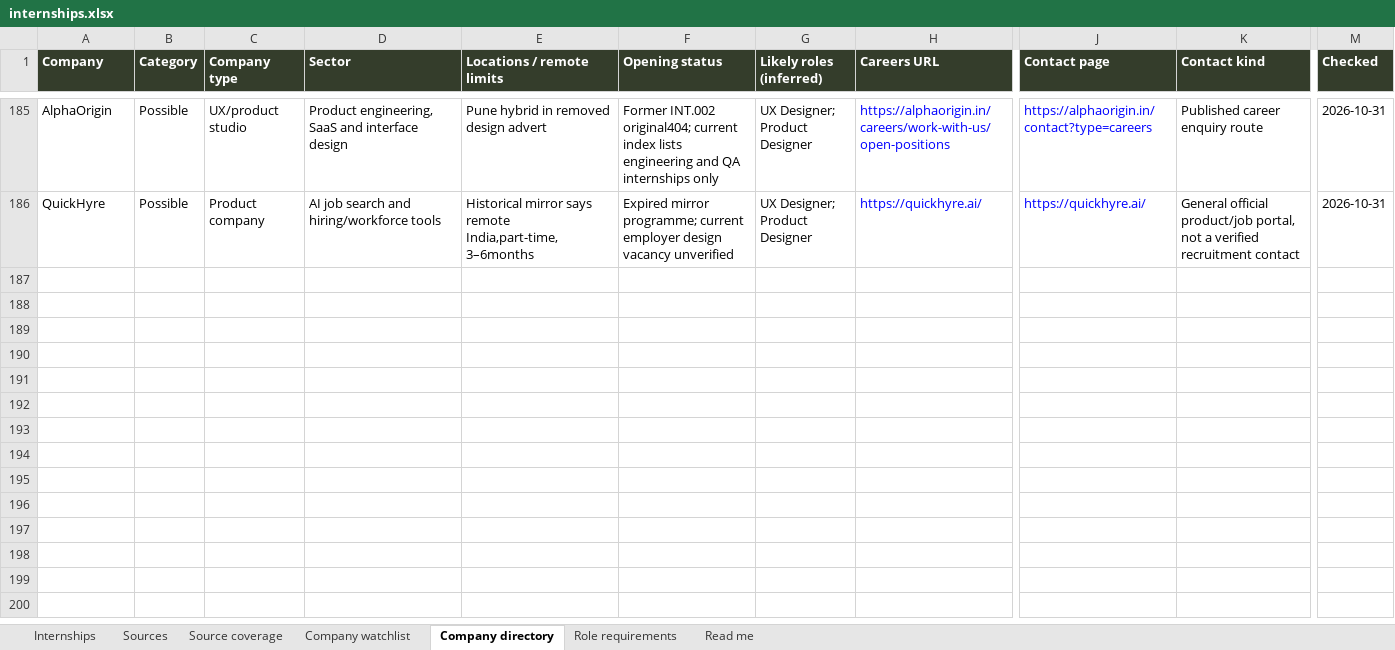
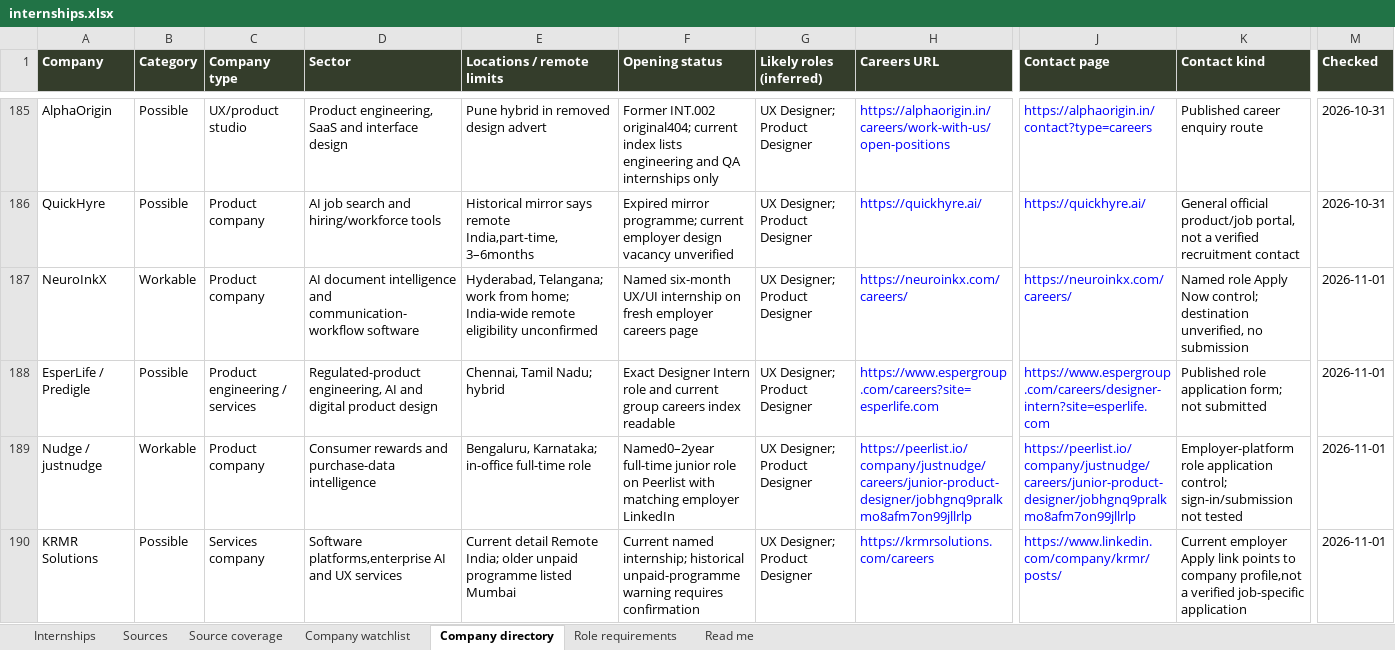
Before and after one commit to AnujR17/Chatgpt-Environment, an Excel workbook: topics/job-search-agent/app/public/data/internships.xlsx, sheet Company directory, drawn as a sheet; only a part is shown, gaps mark what is left out; values as stored, in another font and other column widths than the file's, no borders; rows hold the shown columns only; the diff covers the shown part only; the diff names each change by its address in the sheet, - before the commit and + after, or states it on an @@ line.

Commit message:
Refresh November design leads and retire unavailable internships

```diff
--- a/topics/job-search-agent/app/public/data/internships.xlsx (sheet Company directory)
+++ b/topics/job-search-agent/app/public/data/internships.xlsx (sheet Company directory)
+row 187: NeuroInkX | Workable | Product company | AI document intelligence and communication-workflow software | Hyderabad, Telangana; work from home; India-wide remote eligibility unconfirmed | Named six-month UX/UI internship on fresh employer careers page | UX Designer; Product Designer | https://neuroinkx.com/careers/ | https://neuroinkx.com/careers/ | Named role Apply Now control; destination unverified, no submission | 2026-11-01
+row 188: EsperLife / Predigle | Possible | Product engineering / services | Regulated-product engineering, AI and digital product design | Chennai, Tamil Nadu; hybrid | Exact Designer Intern role and current group careers index readable | UX Designer; Product Designer | https://www.espergroup.com/careers?site=esperlife.com | https://www.espergroup.com/careers/designer-intern?site=esperlife.com | Published role application form; not submitted | 2026-11-01
+row 189: Nudge / justnudge | Workable | Product company | Consumer rewards and purchase-data intelligence | Bengaluru, Karnataka; in-office full-time role | Named0–2year full-time junior role on Peerlist with matching employer LinkedIn | UX Designer; Product Designer | https://peerlist.io/company/justnudge/careers/junior-product-designer/jobhgnq9pralkmo8afm7on99jllrlp | https://peerlist.io/company/justnudge/careers/junior-product-designer/jobhgnq9pralkmo8afm7on99jllrlp | Employer-platform role application control; sign-in/submission not tested | 2026-11-01
+row 190: KRMR Solutions | Possible | Services company | Software platforms,enterprise AI and UX services | Current detail Remote India; older unpaid programme listed Mumbai | Current named internship; historical unpaid-programme warning requires confirmation | UX Designer; Product Designer | https://krmrsolutions.com/careers | https://www.linkedin.com/company/krmr/posts/ | Current employer Apply link points to company profile,not a verified job-specific application | 2026-11-01
```
Also changed, not shown: 3 added rows and 12 edited cells elsewhere in this sheet, sheet Sources, sheet Role requirements, sheet Source coverage, sheet Internships, sheet Company watchlist, sheet Read me, 6 other files.
